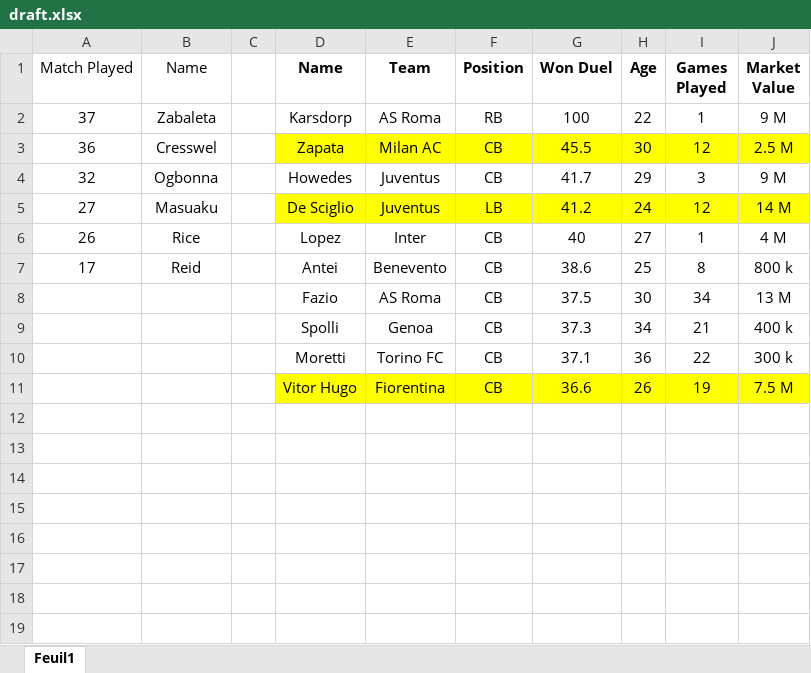
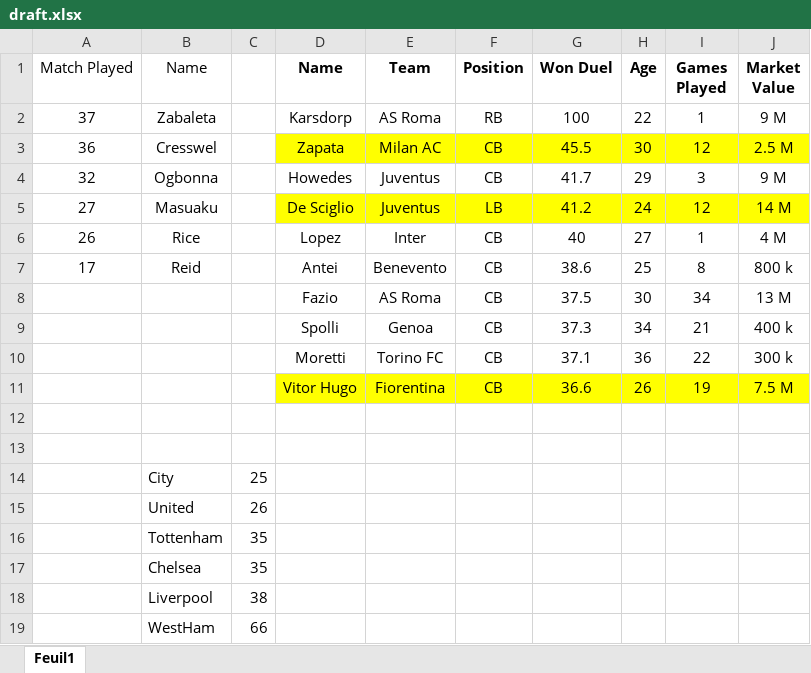
Before and after one commit to Mitsun0bu/SoccerAnalytics-2017_2018-PremierLeague-WestHam-DefendersReport, an Excel workbook: draft.xlsx, sheet Feuil1, drawn as a sheet; values as stored, in another font and other column widths than the file's, no borders; the diff names each change by its address in the sheet, - before the commit and + after, or states it on an @@ line.

```diff
--- a/draft.xlsx (sheet Feuil1)
+++ b/draft.xlsx (sheet Feuil1)
+row 12: (empty)
+row 13: (empty)
+row 14:  | City | 25
+row 15:  | United | 26
+row 16:  | Tottenham | 35
+row 17:  | Chelsea | 35
+row 18:  | Liverpool | 38
+row 19:  | WestHam | 66
```
Also changed, not shown: 11 other files.
